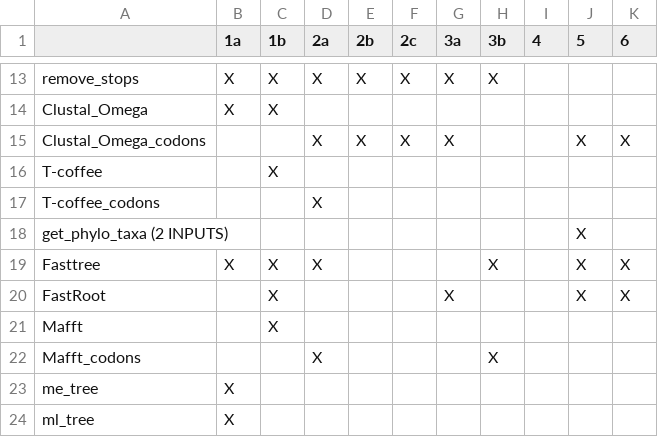
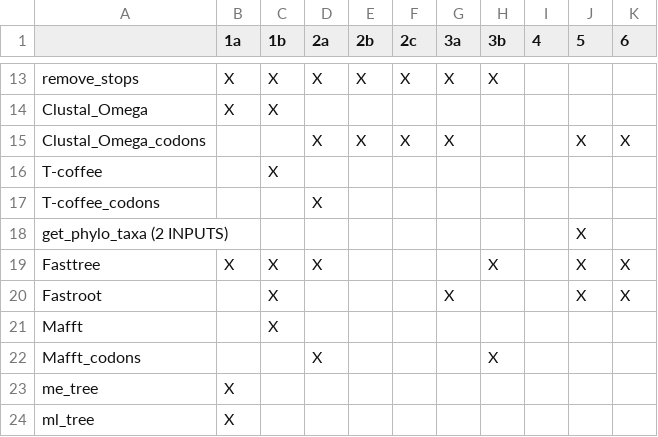
Before and after one commit to pegi3s/auto-phylo-docs, a CSV file: source/files/modules.csv, drawn as a sheet; only a part is shown, gaps mark what is left out.

Commit message:
Fixes Fastroot module name

```diff
--- a/source/files/modules.csv
+++ b/source/files/modules.csv
@@ -19,3 +19,3 @@ get_phylo_taxa (2 INPUTS),,,,,,,,,X,
 Fasttree,X,X,X,,,,X,,X,X
-FastRoot,,X,,,,X,,,X,X
+Fastroot,,X,,,,X,,,X,X
 Mafft,,X,,,,,,,,
```
Also changed, not shown: 3 other files.
